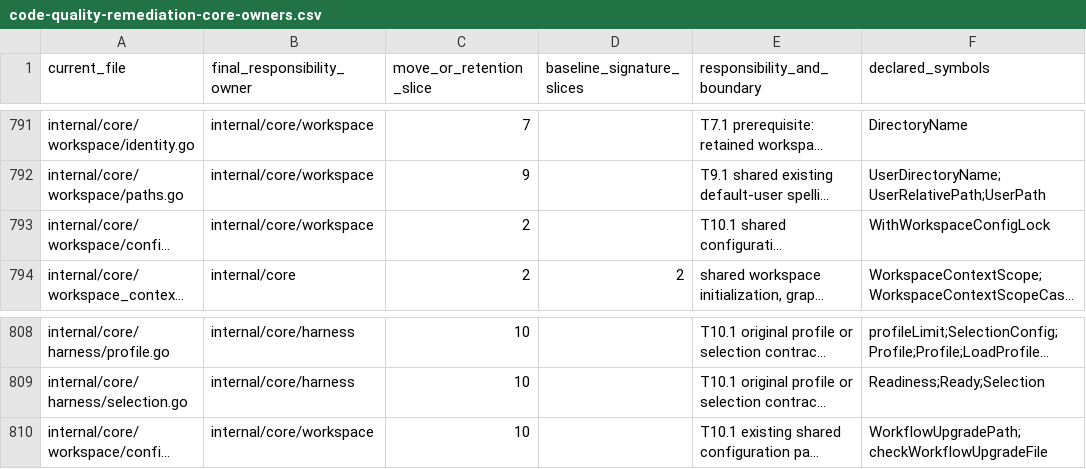
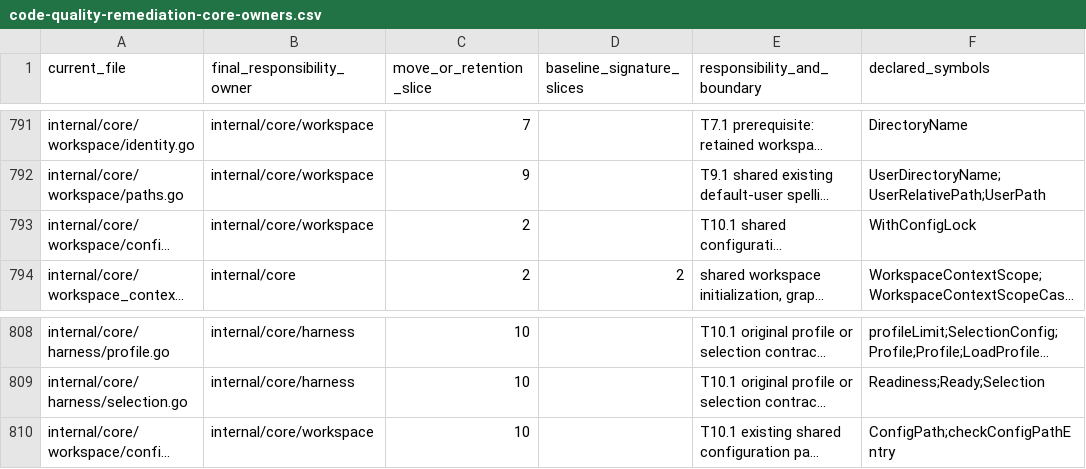
Before and after one commit to adrianpk/chr, a CSV file: ops/default/plan/code-quality-remediation-core-owners.csv, drawn as a sheet; only a part is shown, gaps mark what is left out; long unchanged cells end in …; the diff names each change by its address in the sheet, - before the commit and + after, or states it on an @@ line.

Commit message:
refactor(workspace): name shared configuration filesystem operations

```diff
--- a/ops/default/plan/code-quality-remediation-core-owners.csv
+++ b/ops/default/plan/code-quality-remediation-core-owners.csv
-F793 (declared_symbols): WithWorkspaceConfigLock
+F793 (declared_symbols): WithConfigLock
-F810 (declared_symbols): WorkflowUpgradePath;checkWorkflowUpgradeFile
+F810 (declared_symbols): ConfigPath;checkConfigPathEntry
```
Also changed, not shown: ops/default/plan/code-quality-remediation-slice-10-moves.csv, 12 other files.
